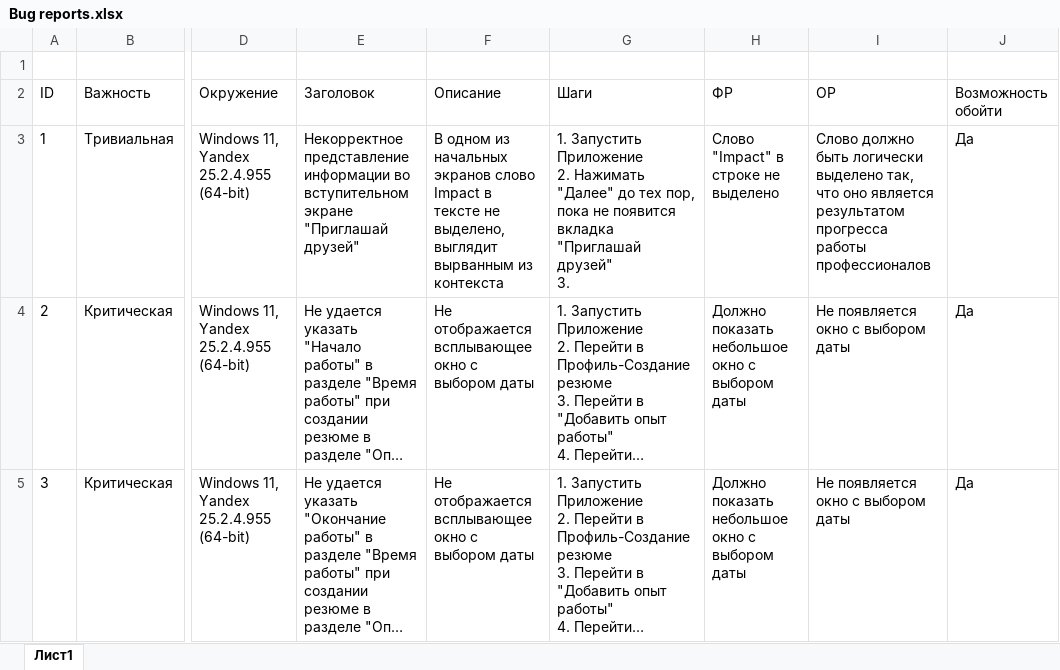
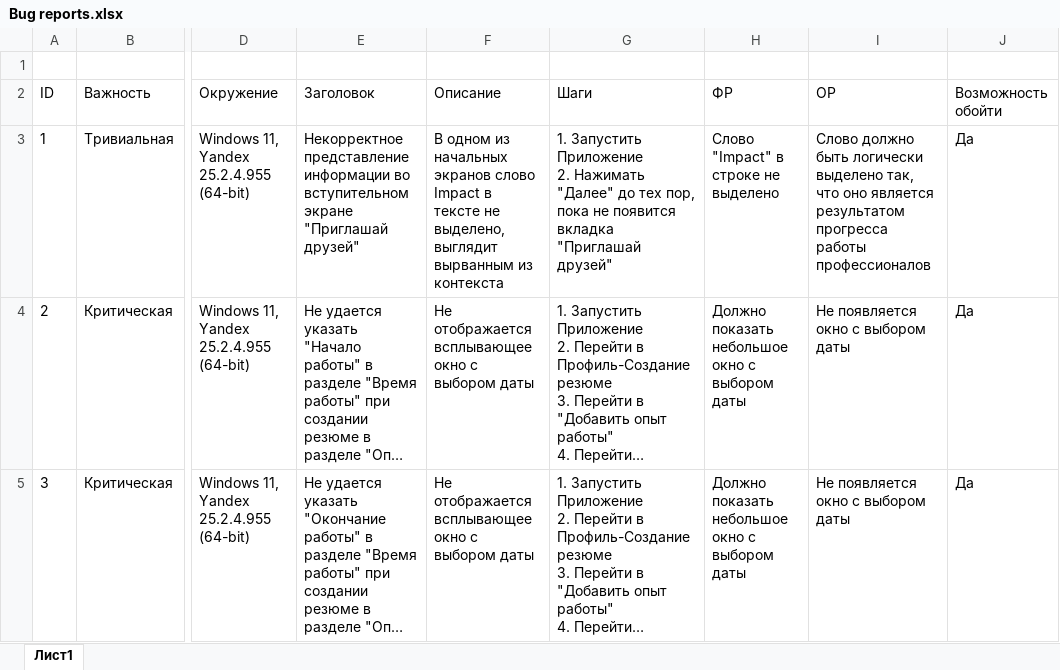
Before and after one commit to NightRavager/Test-Suites-and-Test-Cases, an Excel workbook: Tomoru/Bug Reports/Bug reports.xlsx, sheet Лист1, drawn as a sheet; only a part is shown, gaps mark what is left out; long unchanged cells end in …; values as stored, in another font and other column widths than the file's, no borders; ↵ is a line break in a cell; the diff names each change by its address in the sheet, - before the commit and + after, or states it on an @@ line.

```diff
--- a/Tomoru/Bug Reports/Bug reports.xlsx (sheet Лист1)
+++ b/Tomoru/Bug Reports/Bug reports.xlsx (sheet Лист1)
-G3 (Шаги): …"Приглашай друзей" ↵ 3.
+G3 (Шаги): …"Приглашай друзей"
```
Also changed, not shown: Tomoru/Создание Резюме/Negative_Test_Suites.xlsx, Tomoru/Создание Резюме/Positive_Test_Suites.xlsx, 3 other files.
